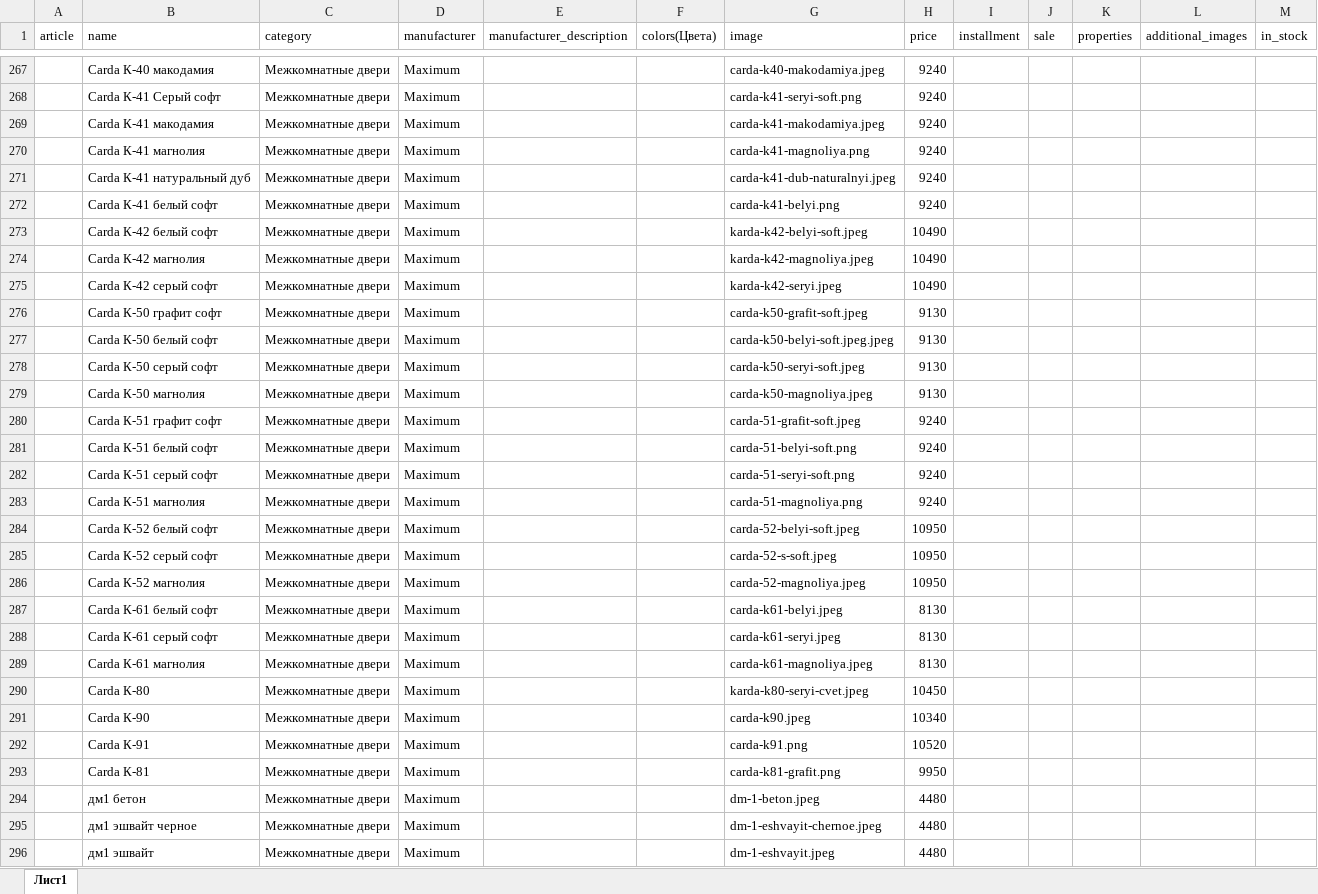
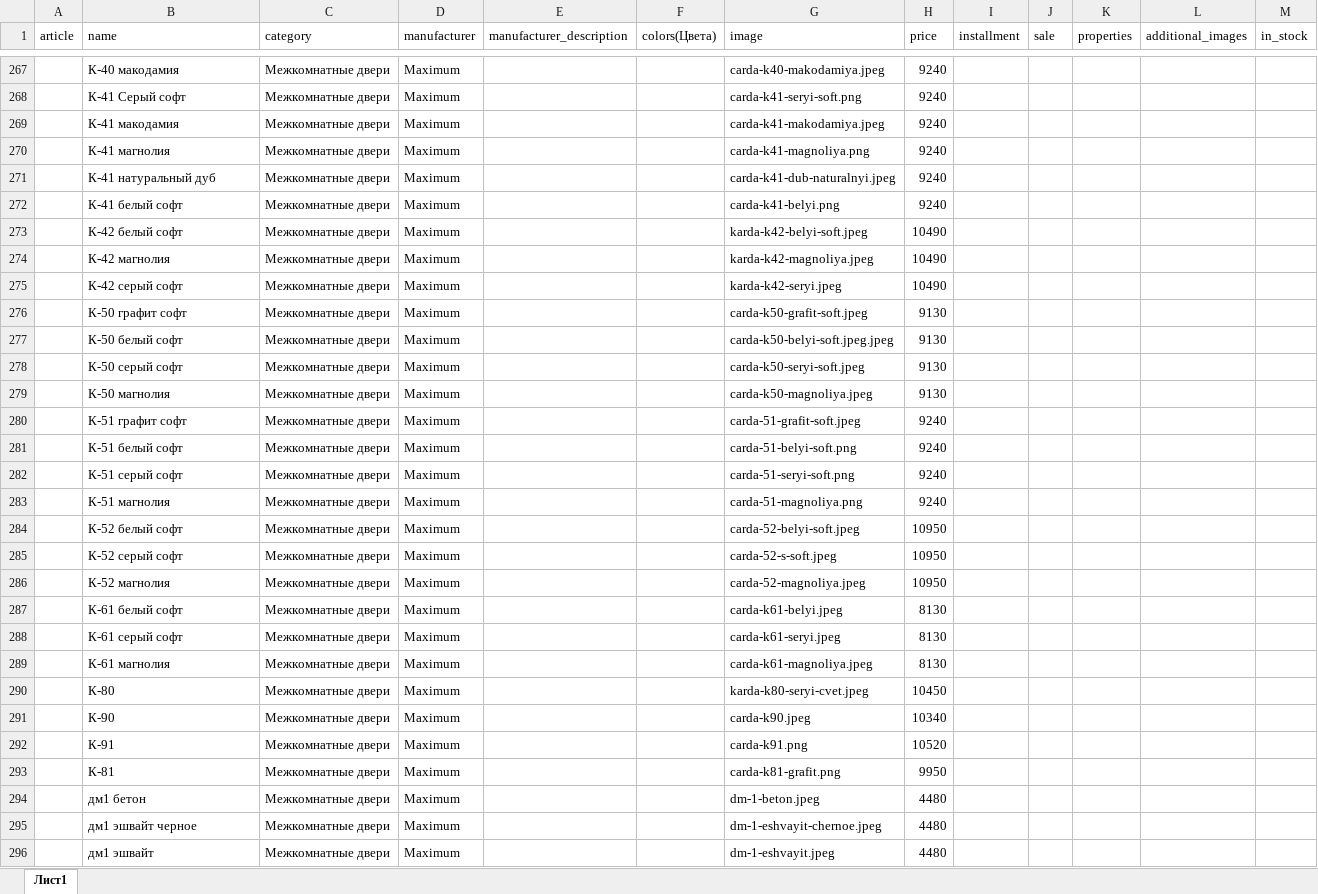
Before and after one commit to avroratomsk/maximum_doors, an Excel workbook: main/upload/upload.xlsx, sheet Лист1, drawn as a sheet; only a part is shown, gaps mark what is left out; values as stored, in another font and other column widths than the file's, no borders; charts and pictures and conditional formats not drawn; the diff covers the shown part only; the diff names each change by its address in the sheet, - before the commit and + after, or states it on an @@ line.

```diff
--- a/main/upload/upload.xlsx (sheet Лист1)
+++ b/main/upload/upload.xlsx (sheet Лист1)
-B267 (name): Carda К-40 макодамия
+B267 (name): К-40 макодамия
-B268 (name): Carda К-41 Серый софт
+B268 (name): К-41 Серый софт
-B269 (name): Carda К-41 макодамия
+B269 (name): К-41 макодамия
-B270 (name): Carda К-41 магнолия
+B270 (name): К-41 магнолия
-B271 (name): Carda К-41 натуральный дуб
+B271 (name): К-41 натуральный дуб
-B272 (name): Carda К-41 белый софт
+B272 (name): К-41 белый софт
-B273 (name): Carda К-42 белый софт
+B273 (name): К-42 белый софт
-B274 (name): Carda К-42 магнолия
+B274 (name): К-42 магнолия
-B275 (name): Carda К-42 серый софт
+B275 (name): К-42 серый софт
-B276 (name): Carda К-50 графит софт
+B276 (name): К-50 графит софт
-B277 (name): Carda К-50 белый софт
+B277 (name): К-50 белый софт
-B278 (name): Carda К-50 серый софт
+B278 (name): К-50 серый софт
-B279 (name): Carda К-50 магнолия
+B279 (name): К-50 магнолия
-B280 (name): Carda К-51 графит софт
+B280 (name): К-51 графит софт
-B281 (name): Carda К-51 белый софт
+B281 (name): К-51 белый софт
-B282 (name): Carda К-51 серый софт
+B282 (name): К-51 серый софт
-B283 (name): Carda К-51 магнолия
+B283 (name): К-51 магнолия
-B284 (name): Carda К-52 белый софт
+B284 (name): К-52 белый софт
-B285 (name): Carda К-52 серый софт
+B285 (name): К-52 серый софт
-B286 (name): Carda К-52 магнолия
+B286 (name): К-52 магнолия
-B287 (name): Carda К-61 белый софт
+B287 (name): К-61 белый софт
-B288 (name): Carda К-61 серый софт
+B288 (name): К-61 серый софт
-B289 (name): Carda К-61 магнолия
+B289 (name): К-61 магнолия
-B290 (name): Carda К-80
+B290 (name): К-80
-B291 (name): Carda К-90
+B291 (name): К-90
-B292 (name): Carda К-91
+B292 (name): К-91
-B293 (name): Carda К-81
+B293 (name): К-81
```
Also changed, not shown: 62 edited cells elsewhere in this sheet, 4 other files.
